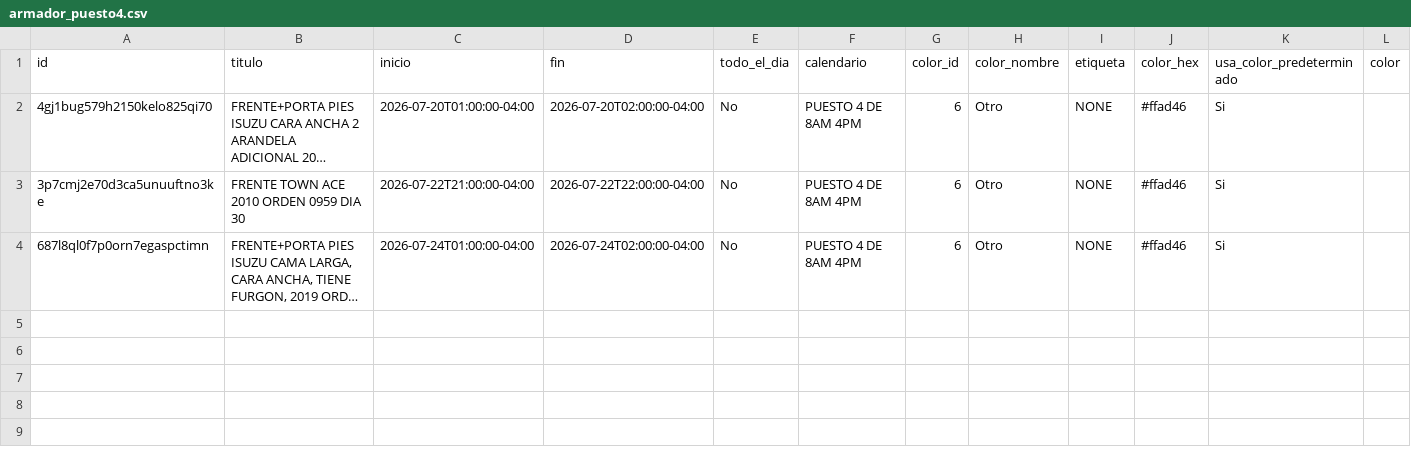
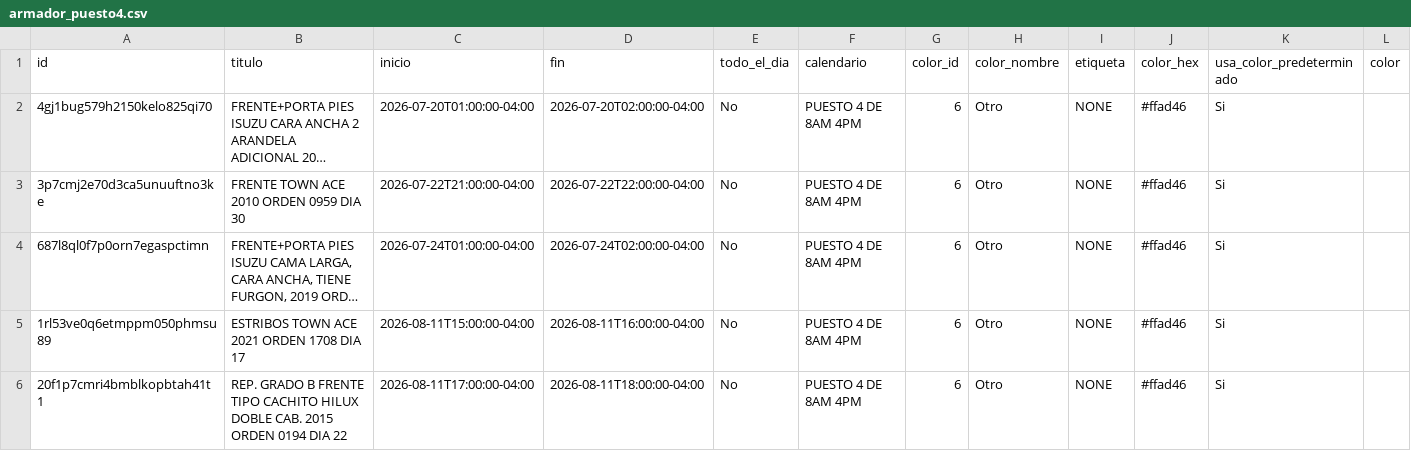
Before and after one commit to Osiris-14/rubio-defensa-ticket, a CSV file: public/data/calendario_armadores/armador_puesto4.csv, drawn as a sheet; only a part is shown; long unchanged cells end in …; rows hold the shown columns only; the diff names each change by its address in the sheet, - before the commit and + after, or states it on an @@ line.

```diff
--- a/public/data/calendario_armadores/armador_puesto4.csv
+++ b/public/data/calendario_armadores/armador_puesto4.csv
+row 5: 1rl53ve0q6etmppm050phmsu89 | ESTRIBOS TOWN ACE 2021 ORDEN 1708 DIA 17 | 2026-08-11T15:00:00-04:00 | 2026-08-11T16:00:00-04:00 | No | PUESTO 4 DE 8AM 4PM | 6 | Otro | NONE | #ffad46 | Si
+row 6: 20f1p7cmri4bmblkopbtah41t1 | REP. GRADO B FRENTE TIPO CACHITO HILUX DOBLE CAB. 2015 ORDEN 0194 DIA 22 | 2026-08-11T17:00:00-04:00 | 2026-08-11T18:00:00-04:00 | No | PUESTO 4 DE 8AM 4PM | 6 | Otro | NONE | #ffad46 | Si
```
Also changed, not shown: public/data/calendario_armadores/armador_evennot.csv, public/data/calendario_armadores/armador_puesto2.csv, 1 other file.
